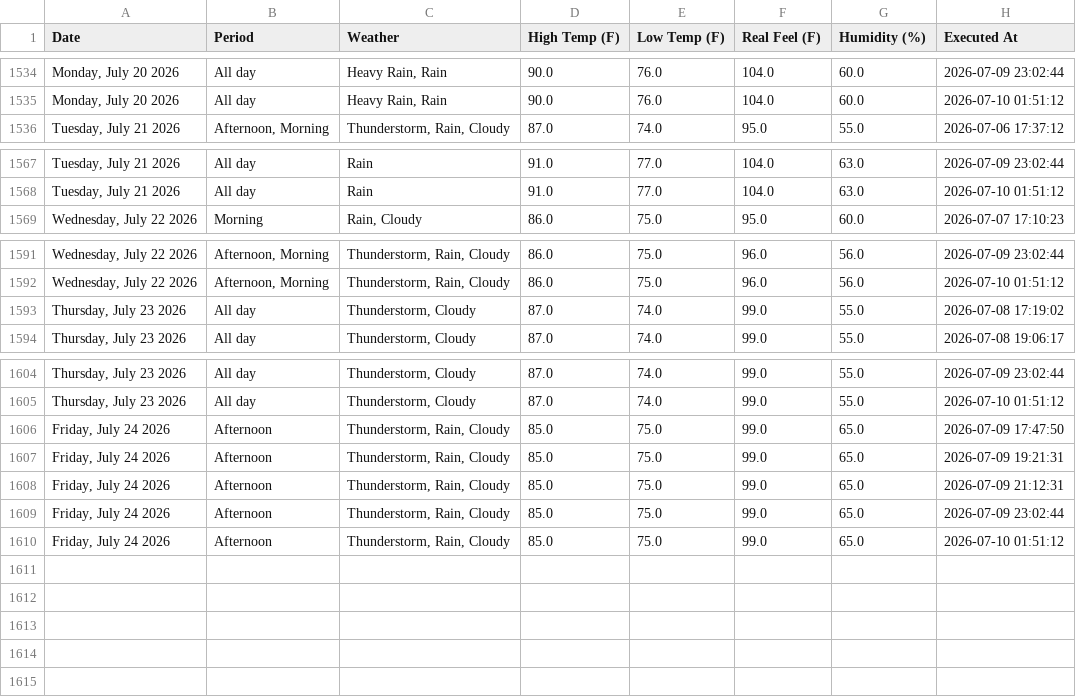
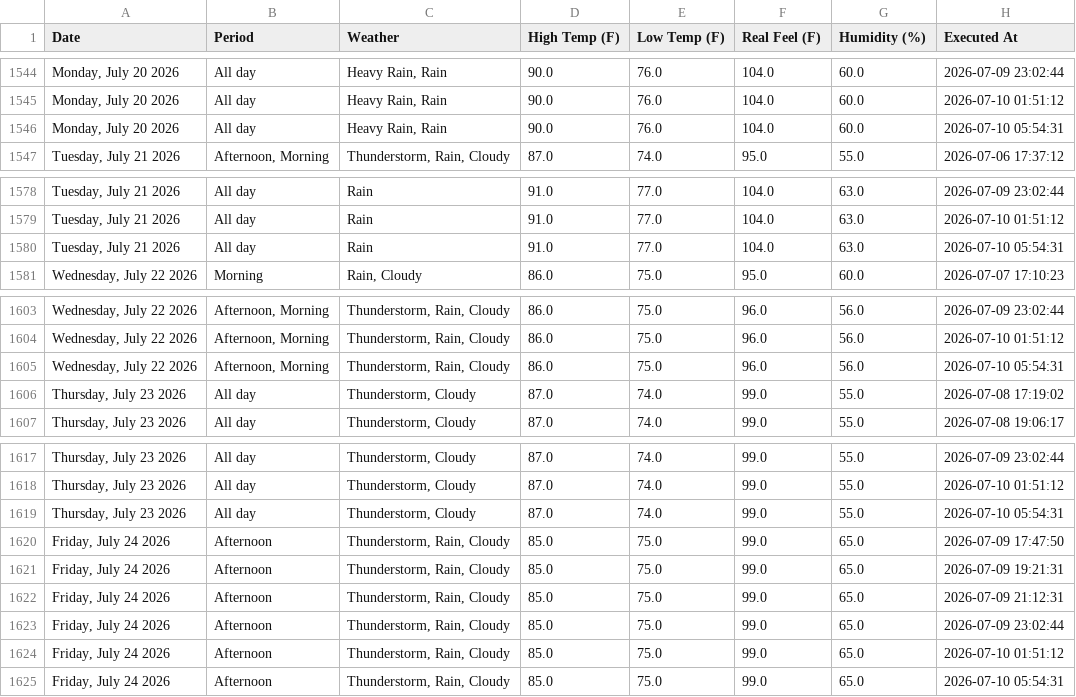
Before and after one commit to pthphien/accuweather, a CSV file: data/daily_forecast.csv, drawn as a sheet; only a part is shown, gaps mark what is left out; the diff covers the shown part only; the diff names each change by its address in the sheet, - before the commit and + after, or states it on an @@ line.

```diff
--- a/data/daily_forecast.csv
+++ b/data/daily_forecast.csv
+row 1546: Monday, July 20 2026 | All day | Heavy Rain, Rain | 90.0 | 76.0 | 104.0 | 60.0 | 2026-07-10 05:54:31
+row 1580: Tuesday, July 21 2026 | All day | Rain | 91.0 | 77.0 | 104.0 | 63.0 | 2026-07-10 05:54:31
+row 1605: Wednesday, July 22 2026 | Afternoon, Morning | Thunderstorm, Rain, Cloudy | 86.0 | 75.0 | 96.0 | 56.0 | 2026-07-10 05:54:31
+row 1619: Thursday, July 23 2026 | All day | Thunderstorm, Cloudy | 87.0 | 74.0 | 99.0 | 55.0 | 2026-07-10 05:54:31
+row 1625: Friday, July 24 2026 | Afternoon | Thunderstorm, Rain, Cloudy | 85.0 | 75.0 | 99.0 | 65.0 | 2026-07-10 05:54:31
```
Also changed, not shown: 10 added rows elsewhere in this file, 3 other files.
